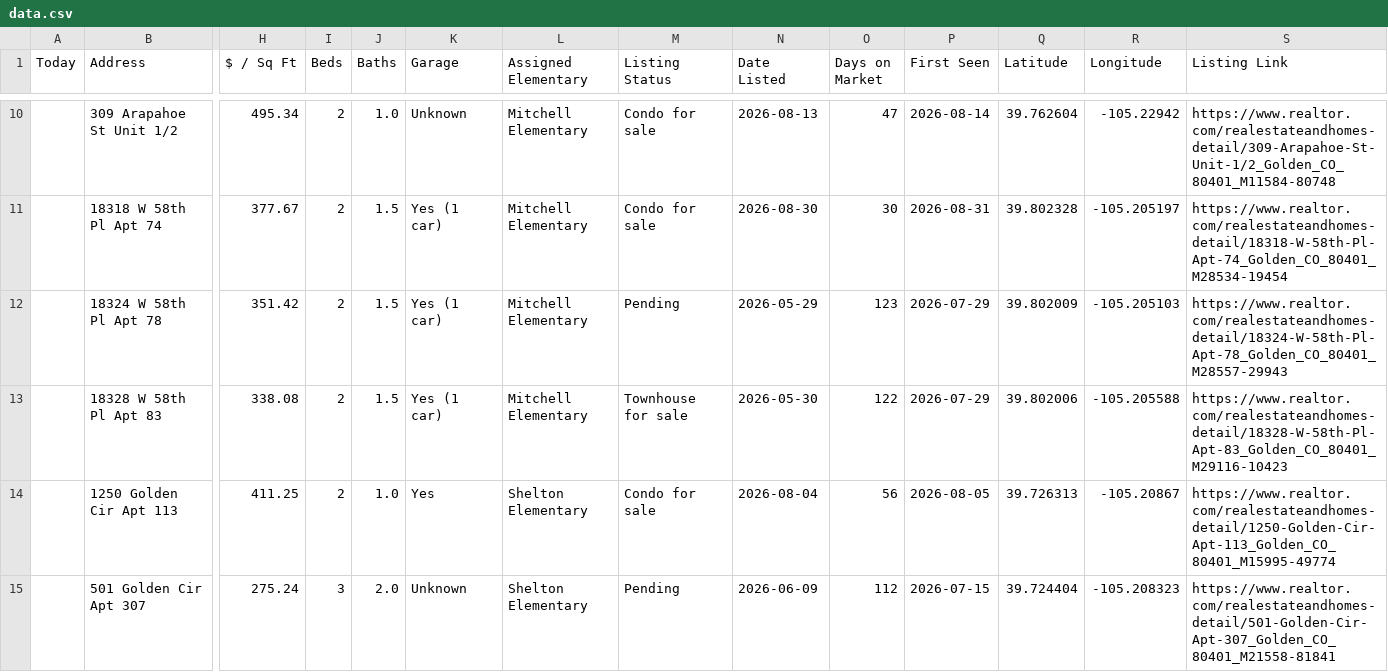
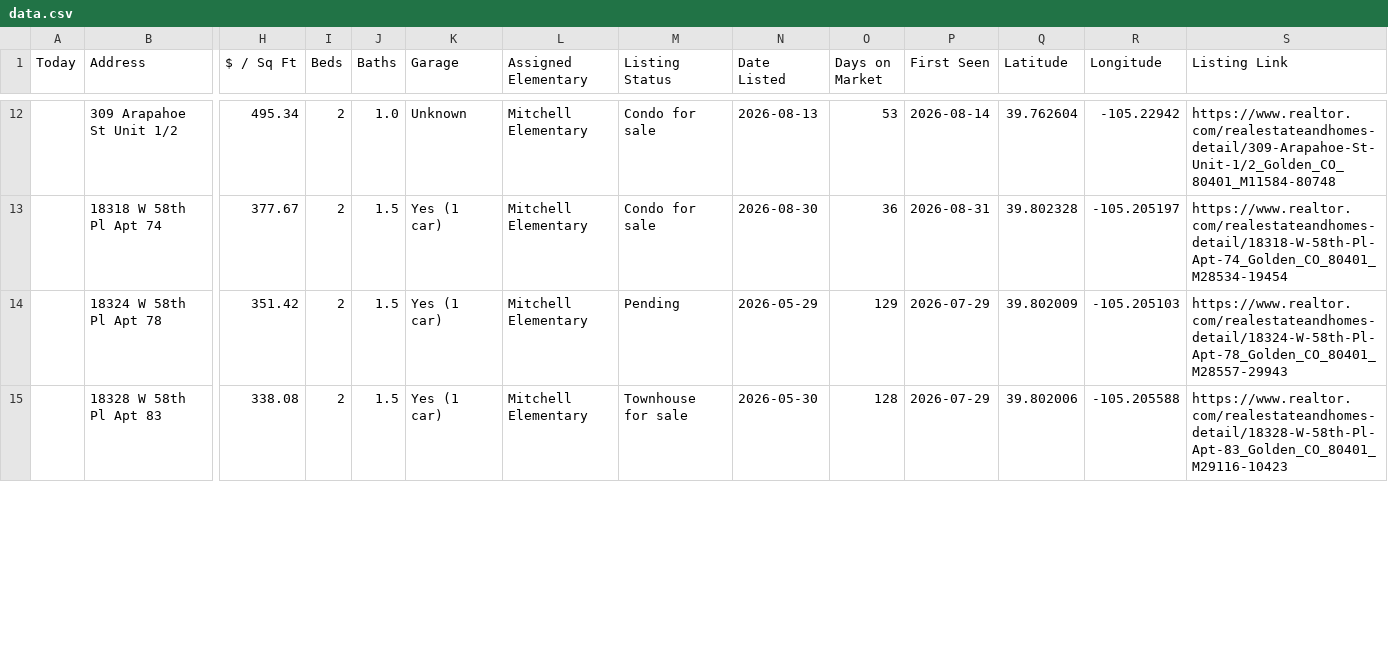
Before and after one commit to leapfrog-darby/golden-listings-map, a CSV file: data.csv, drawn as a sheet; only a part is shown, gaps mark what is left out; removed rows and columns are numbered as before the commit, all else as after; rows hold the shown columns only; the diff covers the shown part only; the diff names each change by its address in the sheet, - before the commit and + after, or states it on an @@ line.

```diff
--- a/data.csv
+++ b/data.csv
-O12 (Days on Market): 47
+O12 (Days on Market): 53
-O13 (Days on Market): 30
+O13 (Days on Market): 36
-O14 (Days on Market): 123
+O14 (Days on Market): 129
-O15 (Days on Market): 122
+O15 (Days on Market): 128
-row 14:  | 1250 Golden Cir Apt 113 | 411.25 | 2 | 1.0 | Yes | Shelton Elementary | Condo for sale | 2026-08-04 | 56 | 2026-08-05 | 39.726313 | -105.20867 | https://www.realtor.com/realestateandhomes-detail/1250-Golden-Cir-Apt-113_Golden_CO_80401_M15995-49774
-row 15:  | 501 Golden Cir Apt 307 | 275.24 | 3 | 2.0 | Unknown | Shelton Elementary | Pending | 2026-06-09 | 112 | 2026-07-15 | 39.724404 | -105.208323 | https://www.realtor.com/realestateandhomes-detail/501-Golden-Cir-Apt-307_Golden_CO_80401_M21558-81841
```
Also changed, not shown: 3 added rows, 2 removed rows and 12 edited cells elsewhere in this file, 1 other file.
